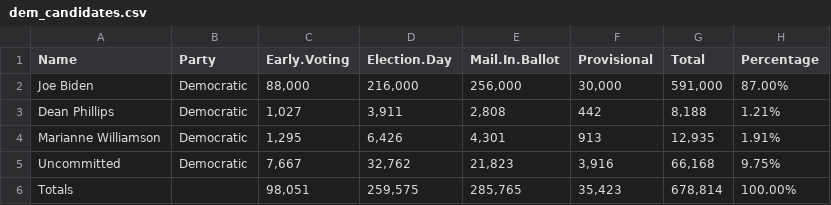
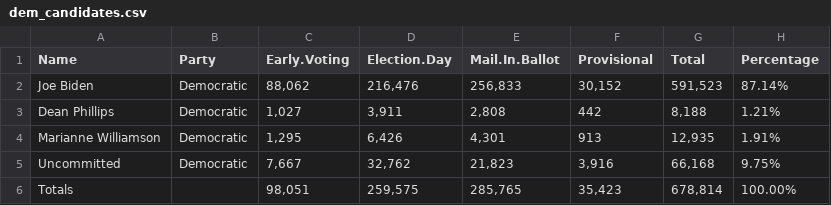
Before and after one commit to amarton/election-test-scraper-2024, a CSV file: dem_candidates.csv, drawn as a sheet.

```diff
--- a/dem_candidates.csv
+++ b/dem_candidates.csv
@@ -1,3 +1,3 @@
 "Name","Party","Early.Voting","Election.Day","Mail.In.Ballot","Provisional","Total","Percentage"
-"Joe Biden","Democratic","88,000","216,000","256,000","30,000","591,000","87.00%"
+"Joe Biden","Democratic","88,062","216,476","256,833","30,152","591,523","87.14%"
 "Dean Phillips","Democratic","1,027","3,911","2,808","442","8,188","1.21%"
```
